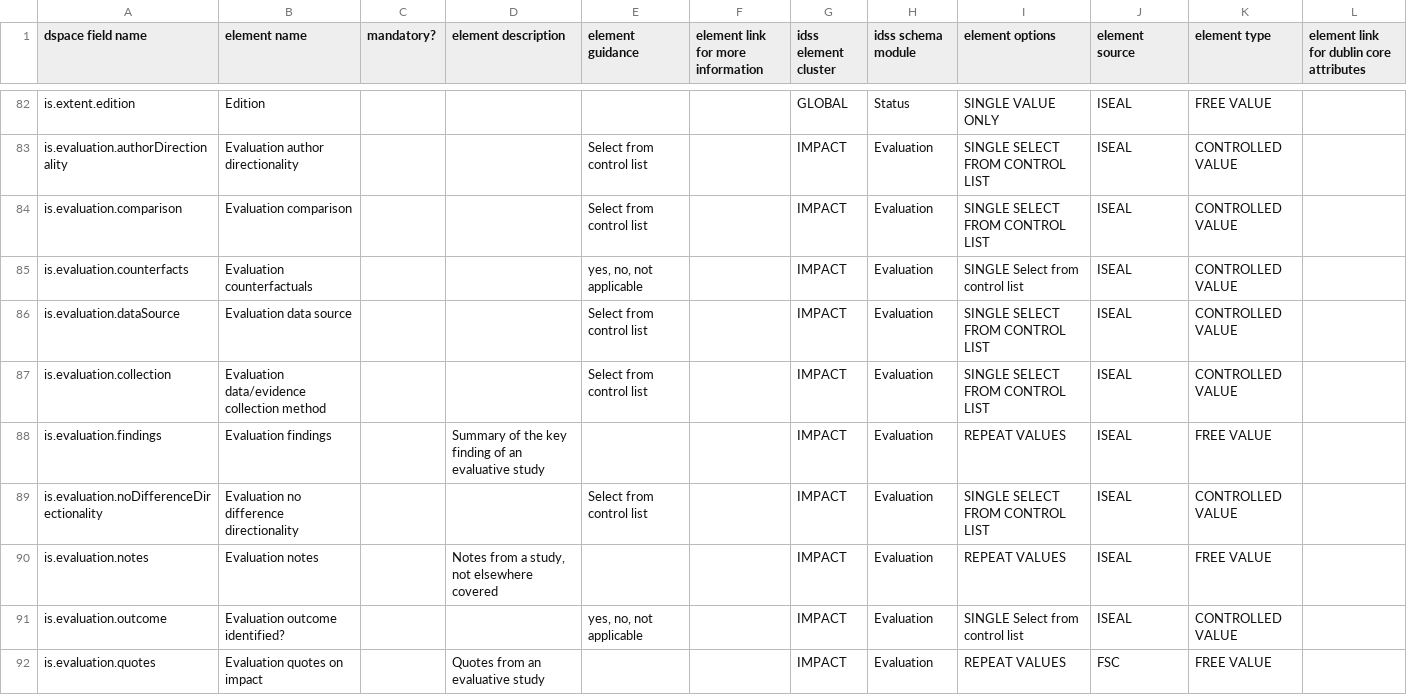
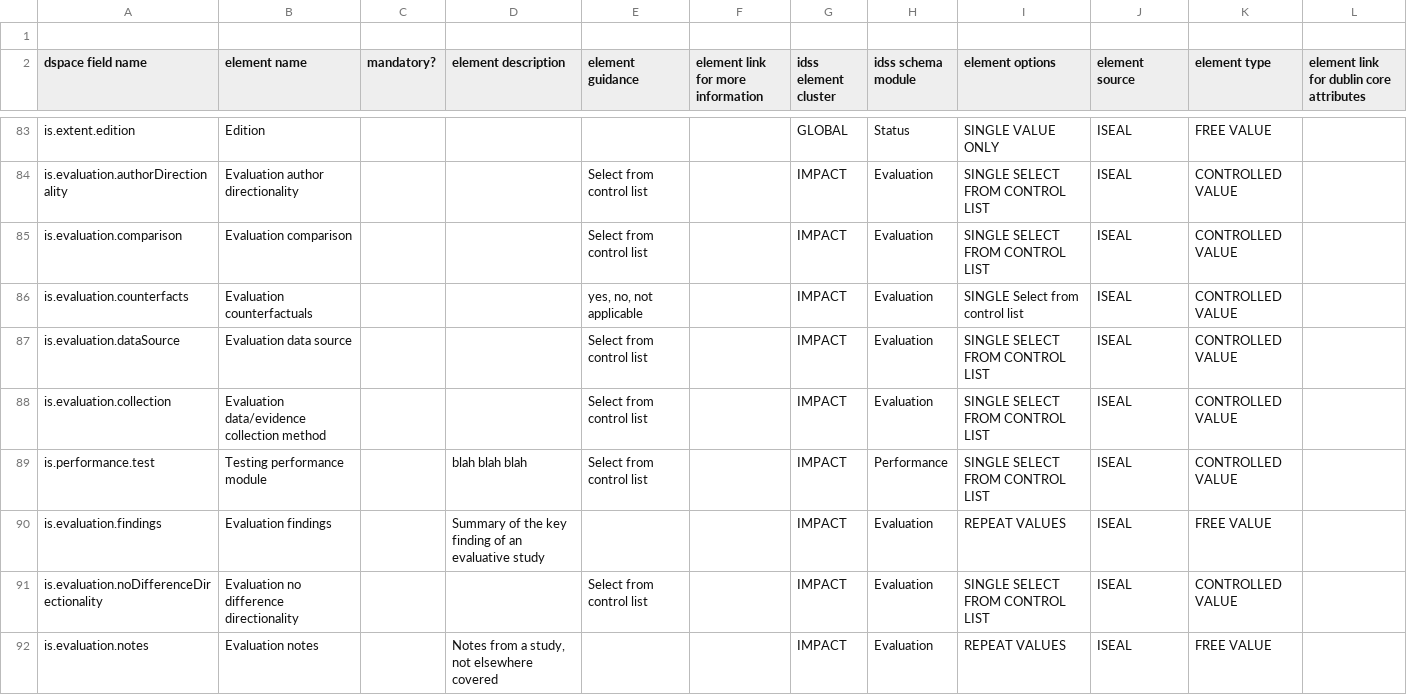
Before and after one commit to ISEAL-Community/iseal-core, a CSV file: data/iseal-core.csv, drawn as a sheet; only a part is shown, gaps mark what is left out; the shorter side is filled out with more unchanged rows.

Commit message:
Update iseal-core.csv
Add new metadata element in the impact cluster performance module.
Testing

```diff
--- a/data/iseal-core.csv
+++ b/data/iseal-core.csv
@@ -1 +1,2 @@
+,,,,,,,,,,,
 dspace field name,element name,mandatory?,element description,element guidance,element link for more information,idss element cluster,idss schema module,element options,element source,element type,element link for dublin core attributes
@@ -87,2 +88,3 @@ is.evaluation.dataSource,Evaluation data source,,,Select from control list,,IMPA
 is.evaluation.collection,Evaluation data/evidence collection method,,,Select from control list,,IMPACT,Evaluation,SINGLE SELECT FROM CONTROL LIST,ISEAL,CONTROLLED VALUE,
+is.performance.test,Testing performance module,,blah blah blah,Select from control list,,IMPACT,Performance,SINGLE SELECT FROM CONTROL LIST,ISEAL,CONTROLLED VALUE,
 is.evaluation.findings,Evaluation findings,,Summary of the key finding of an evaluative study,,,IMPACT,Evaluation,REPEAT VALUES,ISEAL,FREE VALUE,
```
